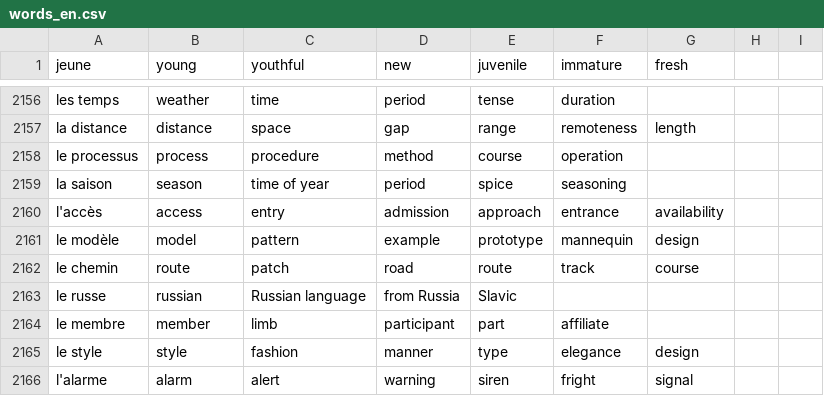
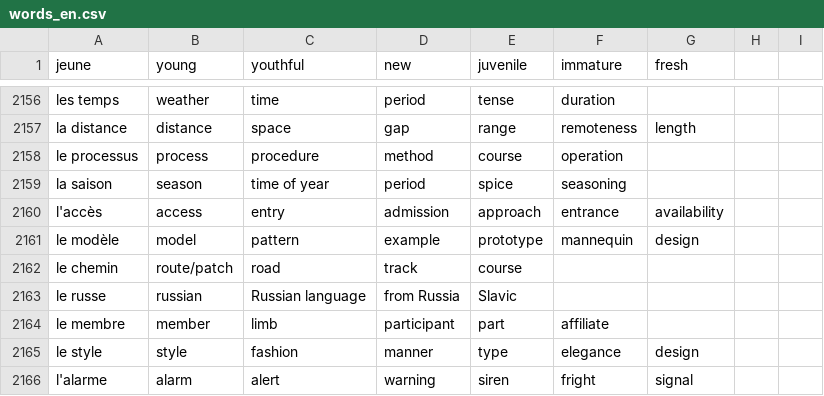
Before and after one commit to Socket-Net/fdi.mm, a CSV file: words_en.csv, drawn as a sheet; only a part is shown, gaps mark what is left out.

Commit message:
Update words_en.csv

```diff
--- a/words_en.csv
+++ b/words_en.csv
@@ -2161,3 +2161,3 @@ l'accès, access, entry, admission, approach, entrance, availability
 le modèle, model, pattern, example, prototype, mannequin, design
-le chemin, route, patch, road, route, track, course
+le chemin, route/patch, road, track, course
 le russe, russian, Russian language, from Russia, Slavic,,
```
